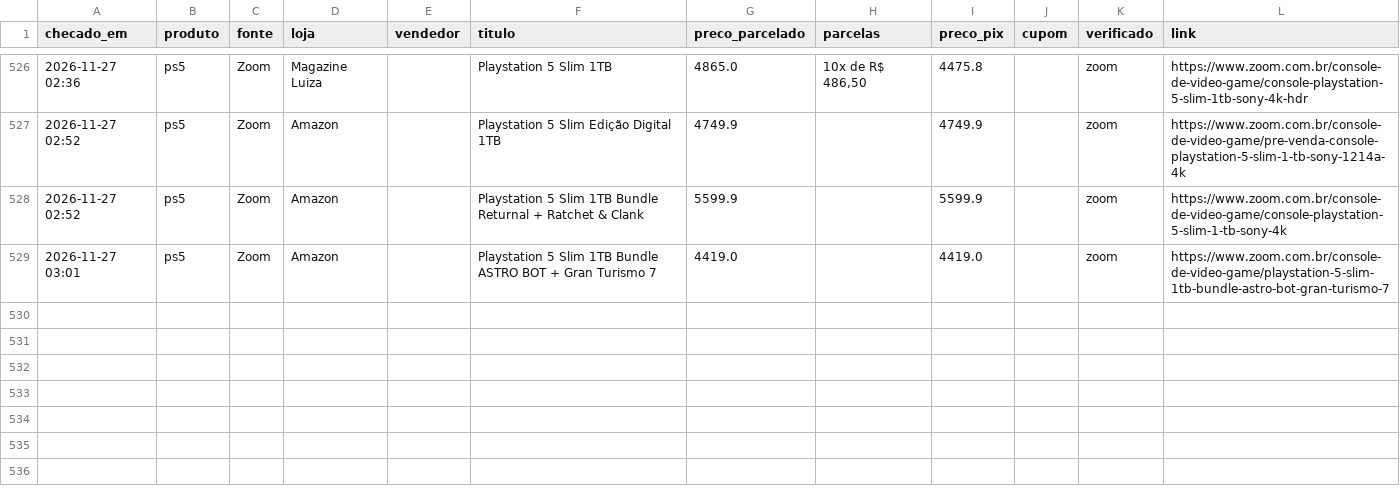
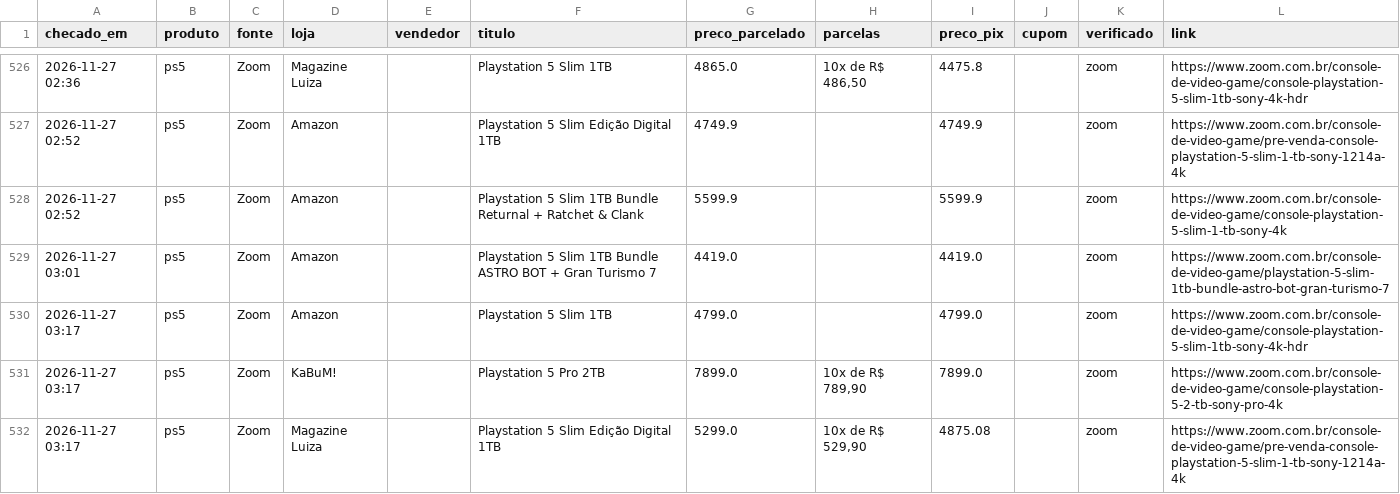
Before and after one commit to leo-barbieri/monitor-precos, a CSV file: data/historico.csv, drawn as a sheet; only a part is shown, gaps mark what is left out; the diff names each change by its address in the sheet, - before the commit and + after, or states it on an @@ line.

```diff
--- a/data/historico.csv
+++ b/data/historico.csv
+row 530: 2026-11-27 03:17 | ps5 | Zoom | Amazon |  | Playstation 5 Slim 1TB | 4799.0 |  | 4799.0 |  | zoom | https://www.zoom.com.br/console-de-video-game/console-playstation-5-slim-1tb-sony-4k-hdr
+row 531: 2026-11-27 03:17 | ps5 | Zoom | KaBuM! |  | Playstation 5 Pro 2TB | 7899.0 | 10x de R$ 789,90 | 7899.0 |  | zoom | https://www.zoom.com.br/console-de-video-game/console-playstation-5-2-tb-sony-pro-4k
+row 532: 2026-11-27 03:17 | ps5 | Zoom | Magazine Luiza |  | Playstation 5 Slim Edição Digital 1TB | 5299.0 | 10x de R$ 529,90 | 4875.08 |  | zoom | https://www.zoom.com.br/console-de-video-game/pre-venda-console-playstation-5-slim-1-tb-sony-1214a-4k
```
Also changed, not shown: 1 other file.
